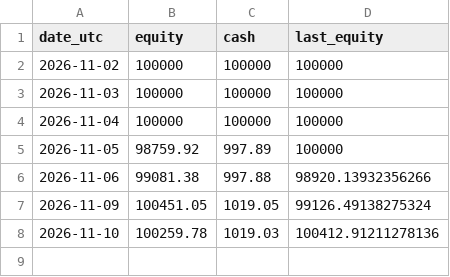
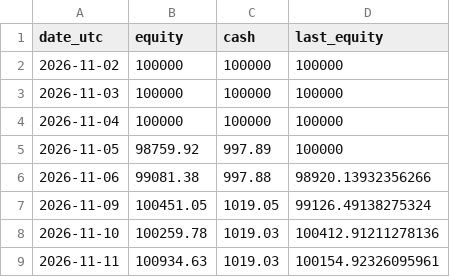
Before and after one commit to pickupmicro/finrl-trend-core-satellite, a CSV file: results/daily_equity.csv, drawn as a sheet; the diff names each change by its address in the sheet, - before the commit and + after, or states it on an @@ line.

```diff
--- a/results/daily_equity.csv
+++ b/results/daily_equity.csv
+row 9: 2026-11-11 | 100934.63 | 1019.03 | 100154.92326095961
```
